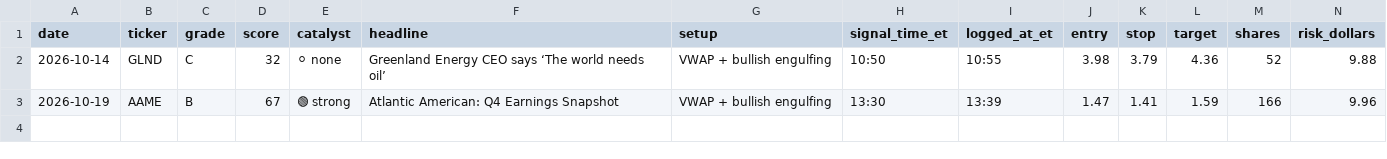
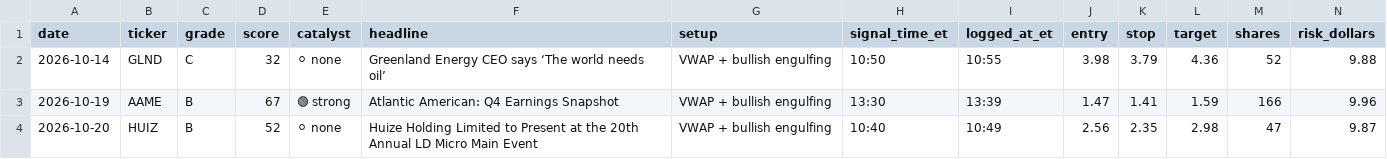
Before and after one commit to aligaam2-art/pennybot, a CSV file: journal/trades.csv, drawn as a sheet; only a part is shown; rows hold the shown columns only; the diff names each change by its address in the sheet, - before the commit and + after, or states it on an @@ line.

```diff
--- a/journal/trades.csv
+++ b/journal/trades.csv
+row 4: 2026-10-20 | HUIZ | B | 52 | ⚪ none | Huize Holding Limited to Present at the 20th Annual LD Micro Main Event | VWAP + bullish engulfing | 10:40 | 10:49 | 2.56 | 2.35 | 2.98 | 47 | 9.87
```
Also changed, not shown: journal/days/2026-10-20/watchlist.csv, 2 other files.
